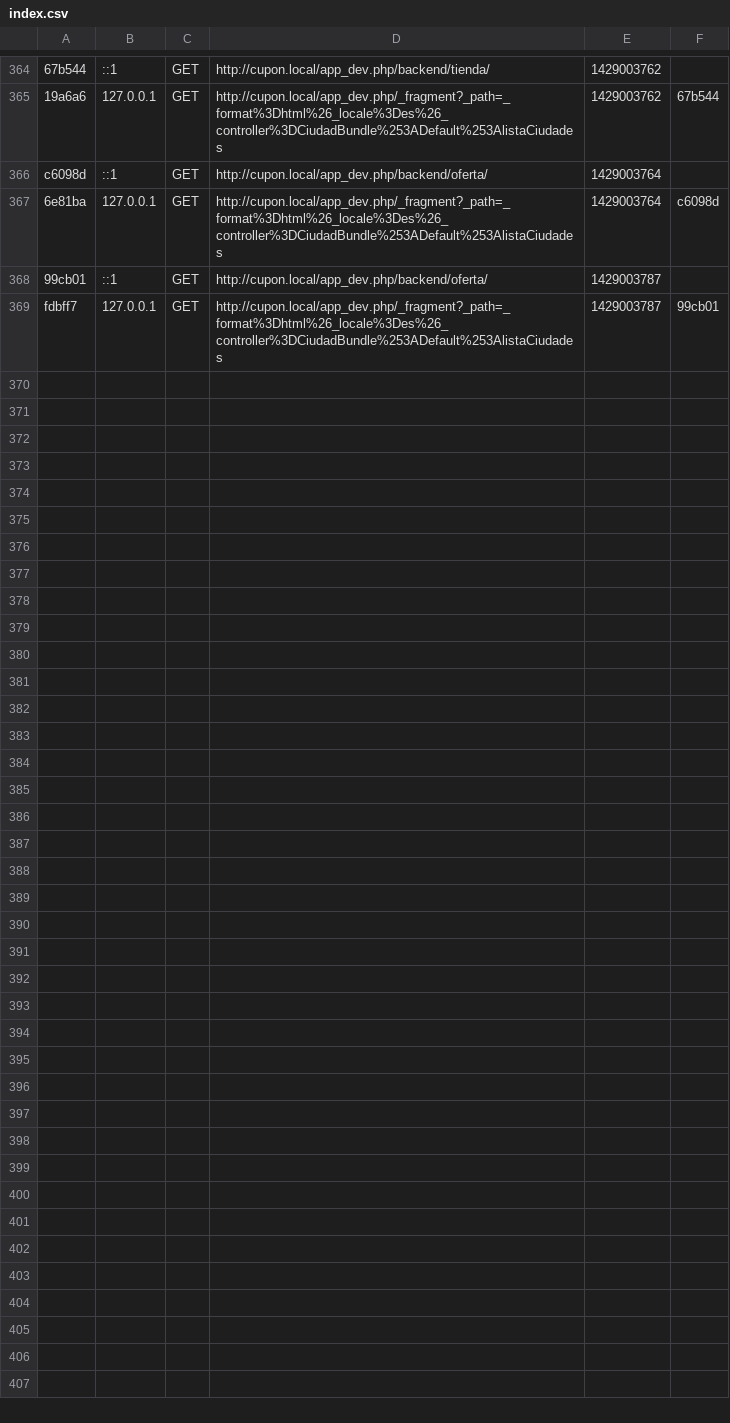
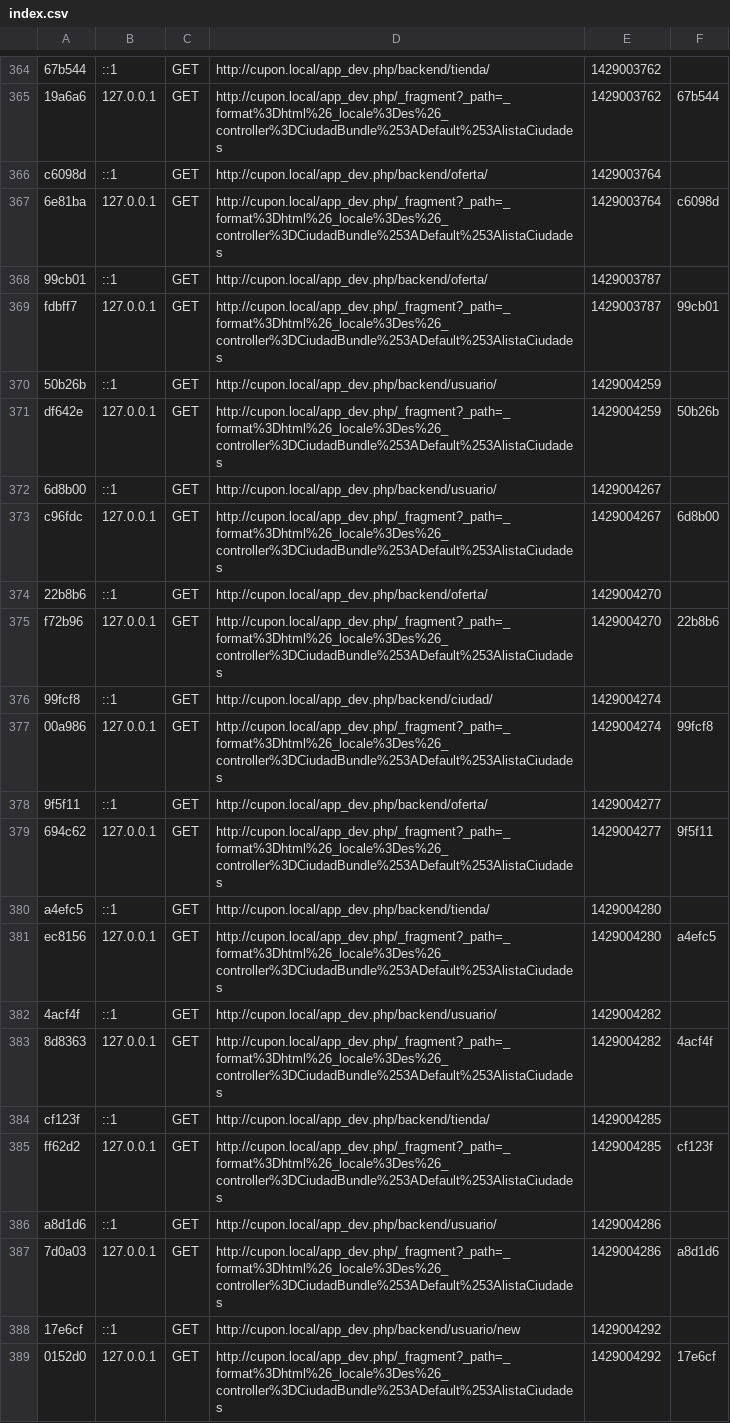
Before and after one commit to yayojual/Cupon, a CSV file: app/cache/dev/profiler/index.csv, drawn as a sheet; only a part is shown, gaps mark what is left out; the diff covers the shown part only.

```diff
--- a/app/cache/dev/profiler/index.csv
+++ b/app/cache/dev/profiler/index.csv
@@ -369 +369,21 @@ c6098d,::1,GET,http://cupon.local/app_dev.php/backend/oferta/,1429003764,
 fdbff7,127.0.0.1,GET,http://cupon.local/app_dev.php/_fragment?_path=_format%3Dhtml%26_locale%3Des%26_controller%3DCiudadBundle%253ADefault%253AlistaCiudades,1429003787,99cb01
+50b26b,::1,GET,http://cupon.local/app_dev.php/backend/usuario/,1429004259,
+df642e,127.0.0.1,GET,http://cupon.local/app_dev.php/_fragment?_path=_format%3Dhtml%26_locale%3Des%26_controller%3DCiudadBundle%253ADefault%253AlistaCiudades,1429004259,50b26b
+6d8b00,::1,GET,http://cupon.local/app_dev.php/backend/usuario/,1429004267,
+c96fdc,127.0.0.1,GET,http://cupon.local/app_dev.php/_fragment?_path=_format%3Dhtml%26_locale%3Des%26_controller%3DCiudadBundle%253ADefault%253AlistaCiudades,1429004267,6d8b00
+22b8b6,::1,GET,http://cupon.local/app_dev.php/backend/oferta/,1429004270,
+f72b96,127.0.0.1,GET,http://cupon.local/app_dev.php/_fragment?_path=_format%3Dhtml%26_locale%3Des%26_controller%3DCiudadBundle%253ADefault%253AlistaCiudades,1429004270,22b8b6
+99fcf8,::1,GET,http://cupon.local/app_dev.php/backend/ciudad/,1429004274,
+00a986,127.0.0.1,GET,http://cupon.local/app_dev.php/_fragment?_path=_format%3Dhtml%26_locale%3Des%26_controller%3DCiudadBundle%253ADefault%253AlistaCiudades,1429004274,99fcf8
+9f5f11,::1,GET,http://cupon.local/app_dev.php/backend/oferta/,1429004277,
+694c62,127.0.0.1,GET,http://cupon.local/app_dev.php/_fragment?_path=_format%3Dhtml%26_locale%3Des%26_controller%3DCiudadBundle%253ADefault%253AlistaCiudades,1429004277,9f5f11
+a4efc5,::1,GET,http://cupon.local/app_dev.php/backend/tienda/,1429004280,
+ec8156,127.0.0.1,GET,http://cupon.local/app_dev.php/_fragment?_path=_format%3Dhtml%26_locale%3Des%26_controller%3DCiudadBundle%253ADefault%253AlistaCiudades,1429004280,a4efc5
+4acf4f,::1,GET,http://cupon.local/app_dev.php/backend/usuario/,1429004282,
+8d8363,127.0.0.1,GET,http://cupon.local/app_dev.php/_fragment?_path=_format%3Dhtml%26_locale%3Des%26_controller%3DCiudadBundle%253ADefault%253AlistaCiudades,1429004282,4acf4f
+cf123f,::1,GET,http://cupon.local/app_dev.php/backend/tienda/,1429004285,
+ff62d2,127.0.0.1,GET,http://cupon.local/app_dev.php/_fragment?_path=_format%3Dhtml%26_locale%3Des%26_controller%3DCiudadBundle%253ADefault%253AlistaCiudades,1429004285,cf123f
+a8d1d6,::1,GET,http://cupon.local/app_dev.php/backend/usuario/,1429004286,
+7d0a03,127.0.0.1,GET,http://cupon.local/app_dev.php/_fragment?_path=_format%3Dhtml%26_locale%3Des%26_controller%3DCiudadBundle%253ADefault%253AlistaCiudades,1429004286,a8d1d6
+17e6cf,::1,GET,http://cupon.local/app_dev.php/backend/usuario/new,1429004292,
+0152d0,127.0.0.1,GET,http://cupon.local/app_dev.php/_fragment?_path=_format%3Dhtml%26_locale%3Des%26_controller%3DCiudadBundle%253ADefault%253AlistaCiudades,1429004292,17e6cf
```
Also changed, not shown: 14 added rows elsewhere in this file, 37 other files.
